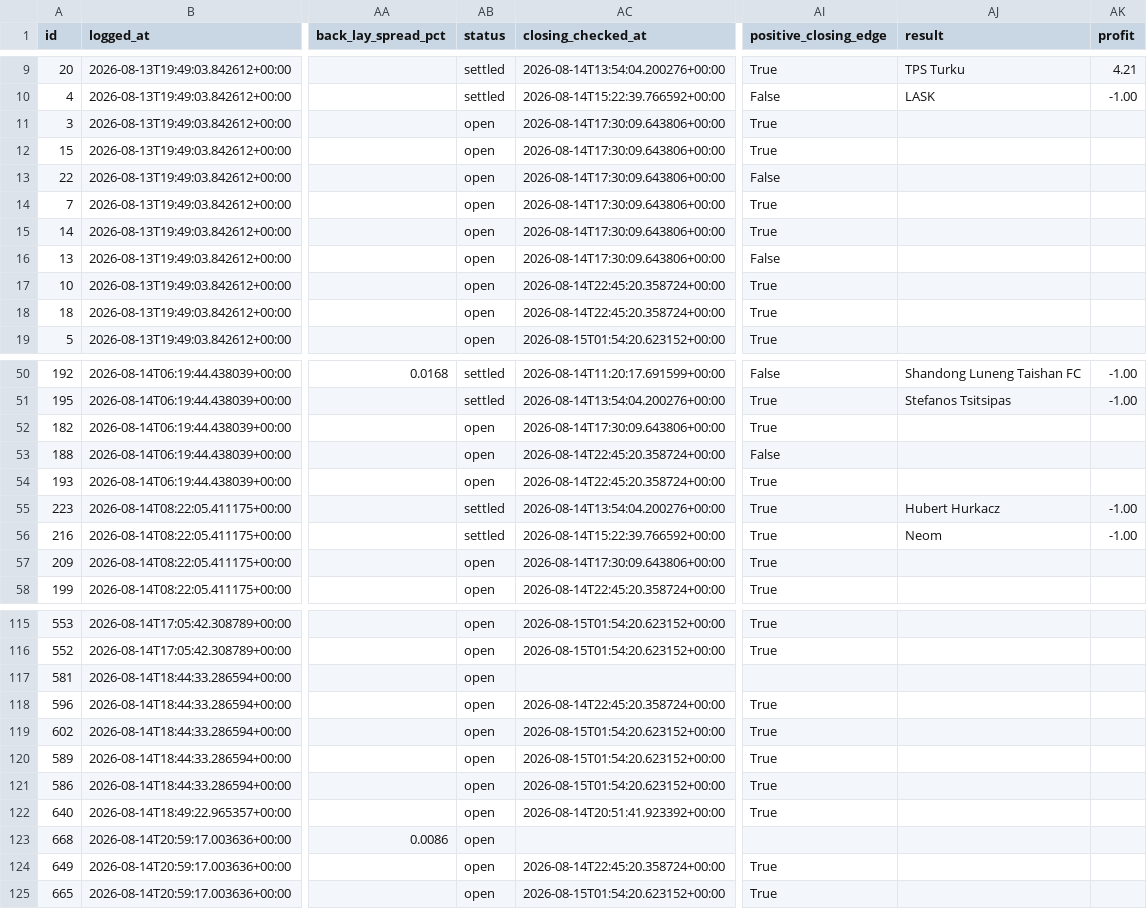
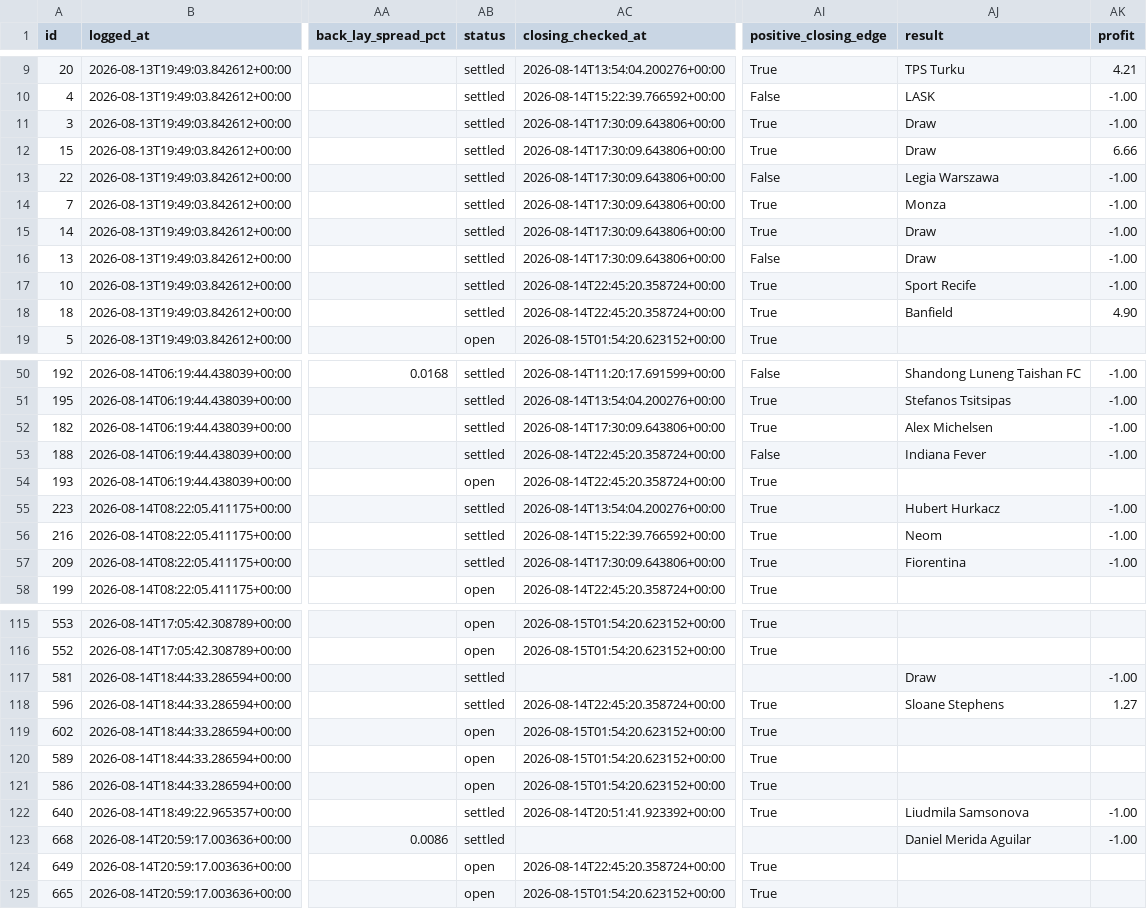
Before and after one commit to KamvysisPuzzles/sports-stat-arb, a CSV file: data/paper_trades.csv, drawn as a sheet; only a part is shown, gaps mark what is left out; the diff covers the shown part only; the diff names each change by its address in the sheet, - before the commit and + after, or states it on an @@ line.

```diff
--- a/data/paper_trades.csv
+++ b/data/paper_trades.csv
-AB11:AB18 (status): open
+AB11:AB18 (status): settled
-AJ11:AJ12 (result): (empty)
+AJ11:AJ12 (result): Draw
-AK11 (profit): (empty)
+AK11 (profit): -1.00
-AK12 (profit): (empty)
+AK12 (profit): 6.66
-AJ13 (result): (empty)
+AJ13 (result): Legia Warszawa
-AK13:AK17 (profit): (empty)
+AK13:AK17 (profit): -1.00
-AJ14 (result): (empty)
+AJ14 (result): Monza
-AJ15:AJ16 (result): (empty)
+AJ15:AJ16 (result): Draw
-AJ17 (result): (empty)
+AJ17 (result): Sport Recife
-AJ18 (result): (empty)
+AJ18 (result): Banfield
-AK18 (profit): (empty)
+AK18 (profit): 4.90
-AB52:AB53 (status): open
+AB52:AB53 (status): settled
-AJ52 (result): (empty)
+AJ52 (result): Alex Michelsen
-AK52:AK53 (profit): (empty)
+AK52:AK53 (profit): -1.00
-AJ53 (result): (empty)
+AJ53 (result): Indiana Fever
-AB57 (status): open
+AB57 (status): settled
-AJ57 (result): (empty)
+AJ57 (result): Fiorentina
-AK57 (profit): (empty)
+AK57 (profit): -1.00
-AB117:AB118 (status): open
+AB117:AB118 (status): settled
-AJ117 (result): (empty)
+AJ117 (result): Draw
-AK117 (profit): (empty)
+AK117 (profit): -1.00
-AJ118 (result): (empty)
+AJ118 (result): Sloane Stephens
-AK118 (profit): (empty)
+AK118 (profit): 1.27
-AB122:AB123 (status): open
+AB122:AB123 (status): settled
-AJ122 (result): (empty)
+AJ122 (result): Liudmila Samsonova
-AK122:AK123 (profit): (empty)
+AK122:AK123 (profit): -1.00
-AJ123 (result): (empty)
+AJ123 (result): Daniel Merida Aguilar
```
Also changed, not shown: 30 edited cells elsewhere in this file, 2 other files.
